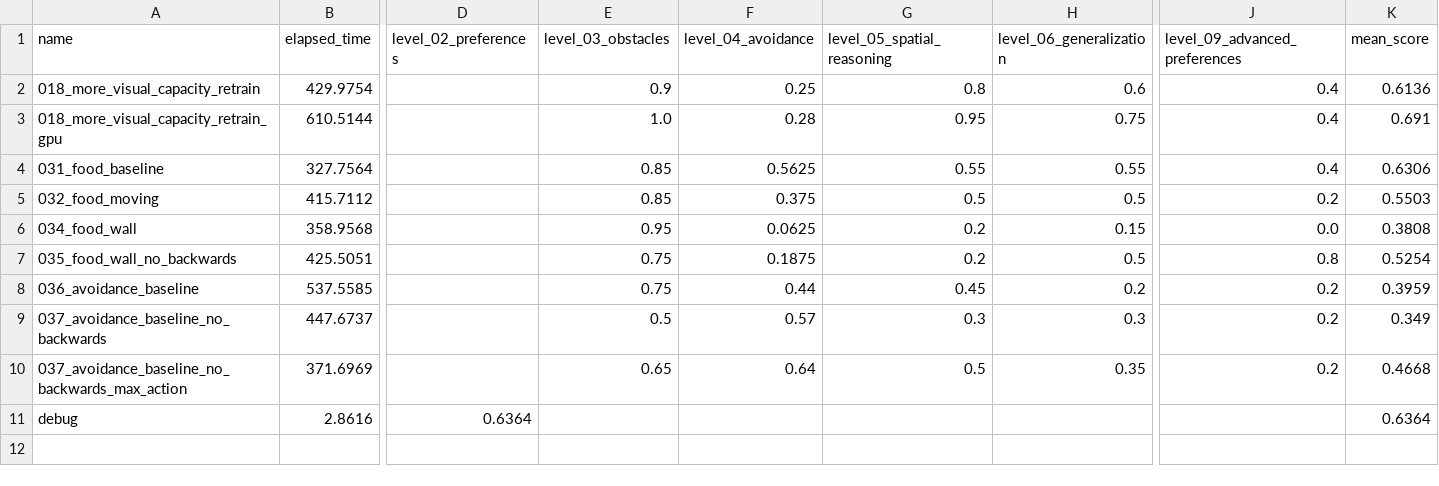
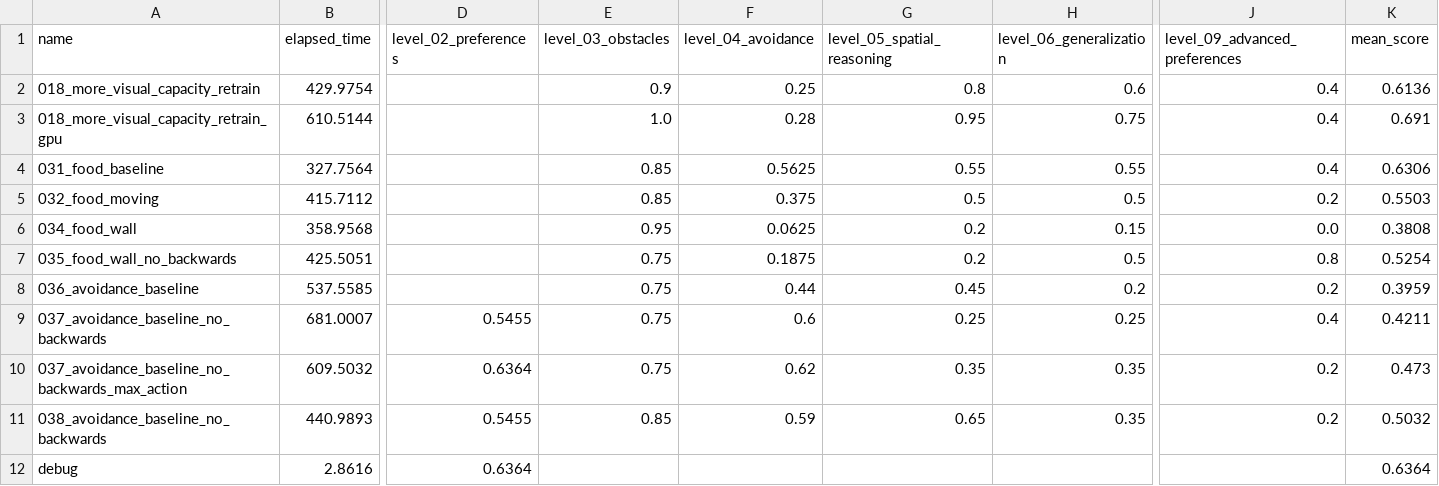
Before and after one commit to ironbar/orangutan, a CSV file: scripts/test_submission/summary.csv, drawn as a sheet; only a part is shown, gaps mark what is left out; rows hold the shown columns only; the diff covers the shown part only; the diff names each change by its address in the sheet, - before the commit and + after, or states it on an @@ line.

Commit message:
added new levels to avoidance tests

```diff
--- a/scripts/test_submission/summary.csv
+++ b/scripts/test_submission/summary.csv
-B9 (elapsed_time): 447.6737
+B9 (elapsed_time): 681.0007
-D9 (level_02_preferences): (empty)
+D9 (level_02_preferences): 0.5455
-E9 (level_03_obstacles): 0.5
+E9 (level_03_obstacles): 0.75
-F9 (level_04_avoidance): 0.57
+F9 (level_04_avoidance): 0.6
-G9 (level_05_spatial_reasoning): 0.3
+G9 (level_05_spatial_reasoning): 0.25
-H9 (level_06_generalization): 0.3
+H9 (level_06_generalization): 0.25
-J9 (level_09_advanced_preferences): 0.2
+J9 (level_09_advanced_preferences): 0.4
-K9 (mean_score): 0.349
+K9 (mean_score): 0.4211
-B10 (elapsed_time): 371.6969
+B10 (elapsed_time): 609.5032
-D10 (level_02_preferences): (empty)
+D10 (level_02_preferences): 0.6364
-E10 (level_03_obstacles): 0.65
+E10 (level_03_obstacles): 0.75
-F10 (level_04_avoidance): 0.64
+F10 (level_04_avoidance): 0.62
-G10 (level_05_spatial_reasoning): 0.5
+G10 (level_05_spatial_reasoning): 0.35
-K10 (mean_score): 0.4668
+K10 (mean_score): 0.473
+row 11: 038_avoidance_baseline_no_backwards | 440.9893 | 0.5455 | 0.85 | 0.59 | 0.65 | 0.35 | 0.2 | 0.5032
```
Also changed, not shown: 1 edited cell elsewhere in this file, 8 other files.
